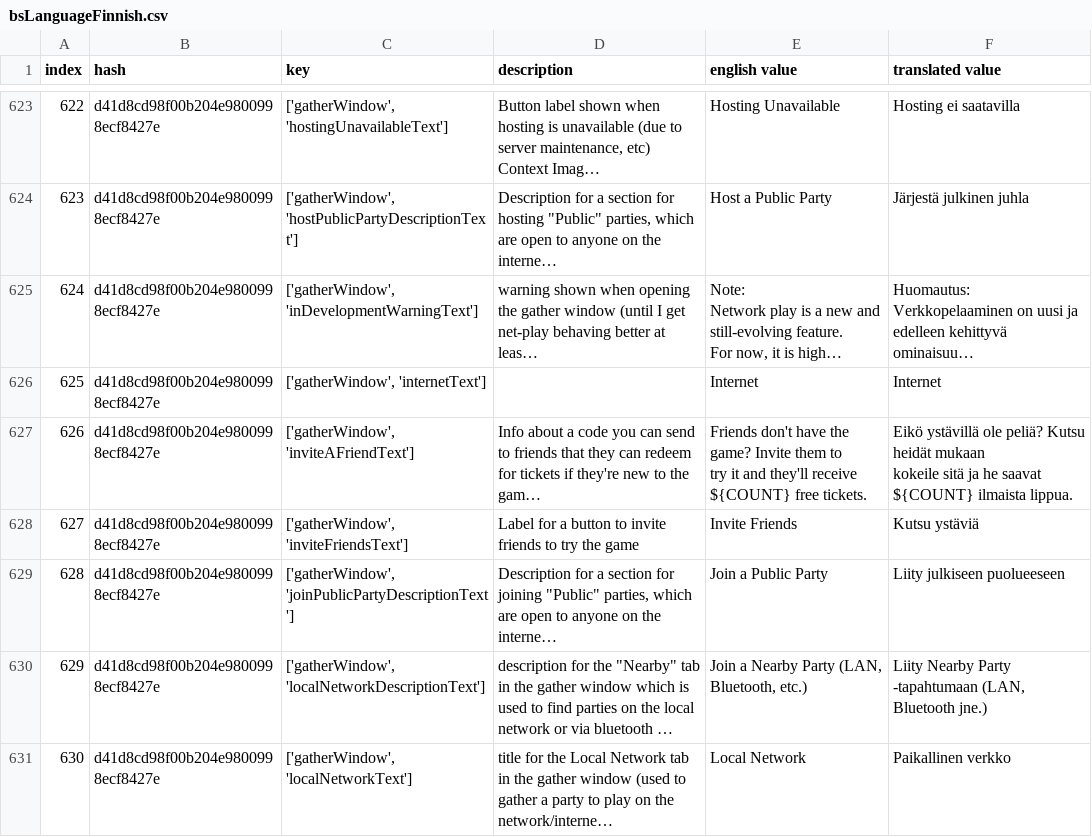
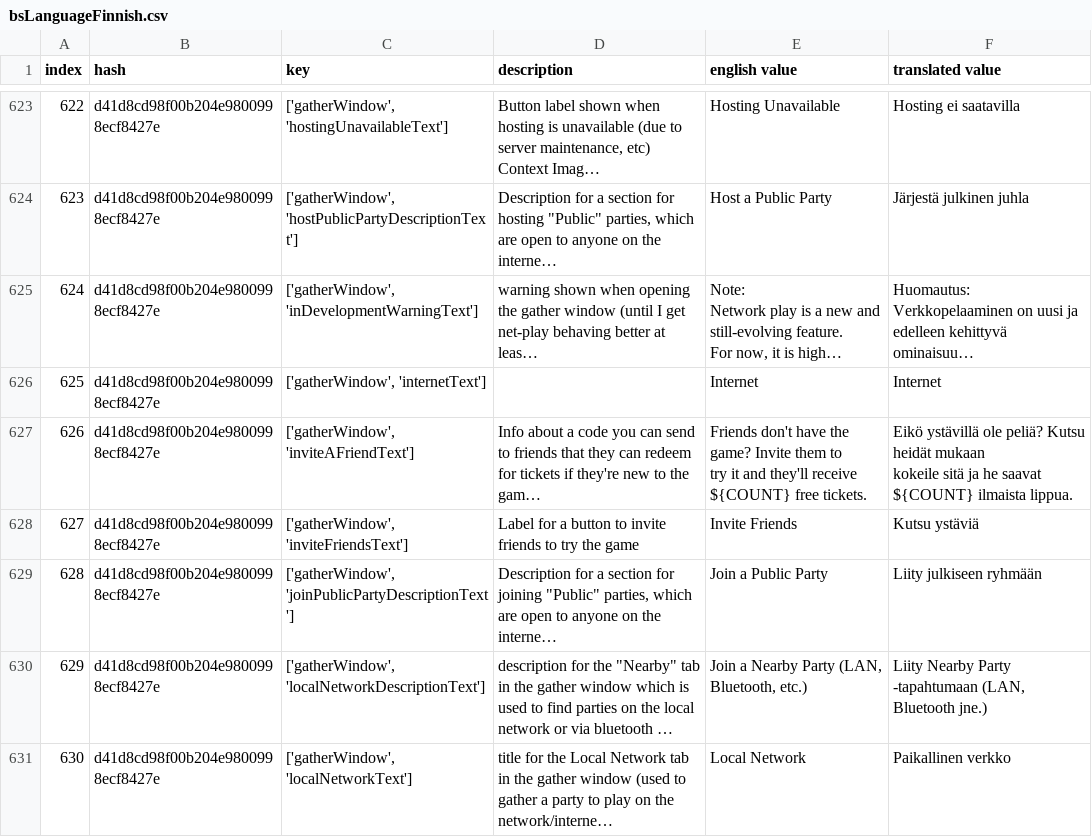
Before and after one commit to eemiilmari-bit/emuvex, a CSV file: bsLanguageFinnish.csv, drawn as a sheet; only a part is shown, gaps mark what is left out; long unchanged cells end in …; the diff covers the shown part only; the diff names each change by its address in the sheet, - before the commit and + after, or states it on an @@ line.

```diff
--- a/bsLanguageFinnish.csv
+++ b/bsLanguageFinnish.csv
-F629 (translated value): Liity julkiseen puolueeseen
+F629 (translated value): Liity julkiseen ryhmään
```
Also changed, not shown: 36 edited cells elsewhere in this file.
